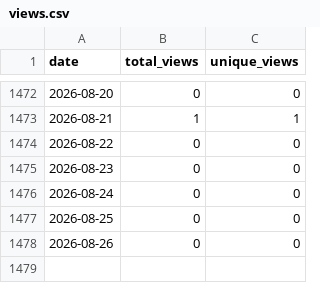
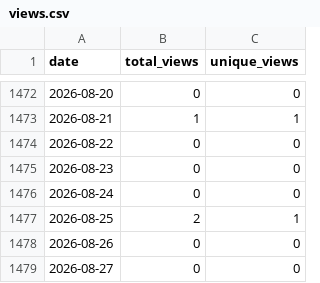
Before and after one commit to wumphlett/COMP-4320, a CSV file: .traffic/views.csv, drawn as a sheet; only a part is shown, gaps mark what is left out.

```diff
--- a/.traffic/views.csv
+++ b/.traffic/views.csv
@@ -1476,3 +1476,4 @@ date,total_views,unique_views
 2026-08-24,0,0
-2026-08-25,0,0
+2026-08-25,2,1
 2026-08-26,0,0
+2026-08-27,0,0
```
Also changed, not shown: .traffic/clones.csv, 3 other files.
